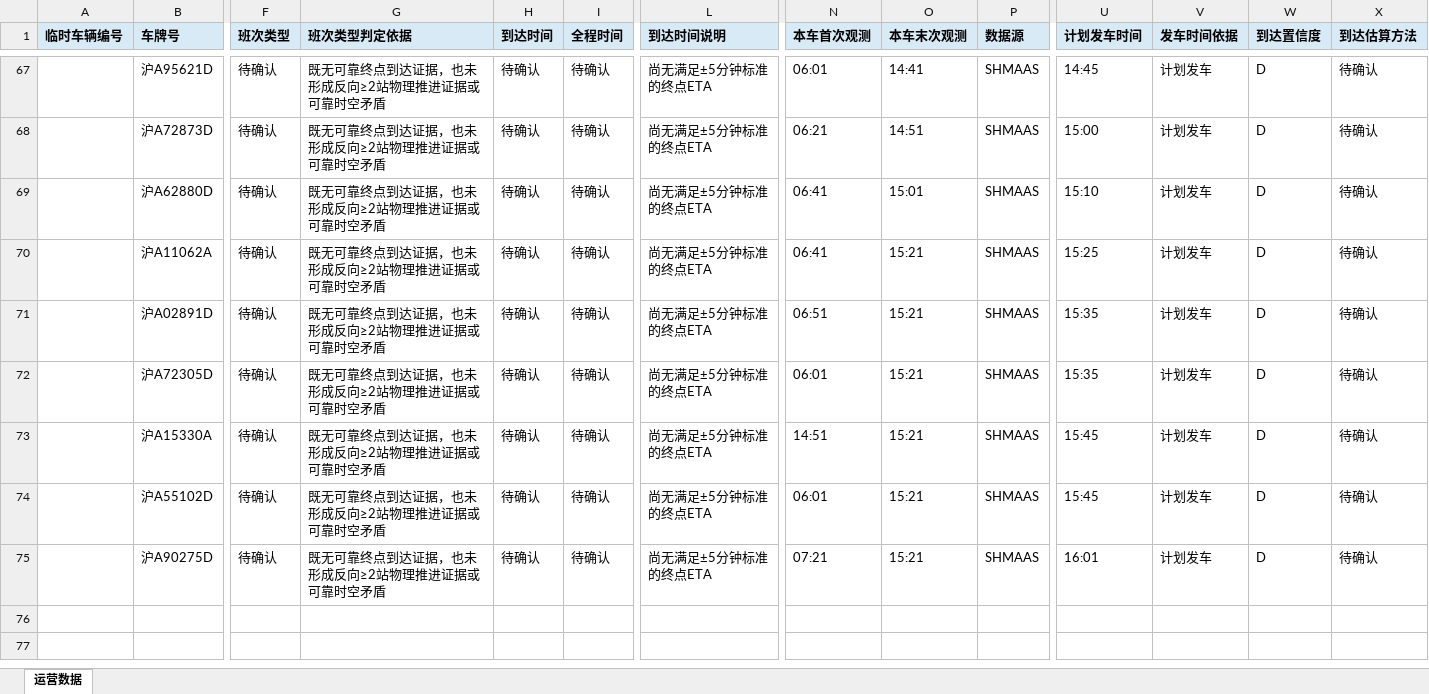
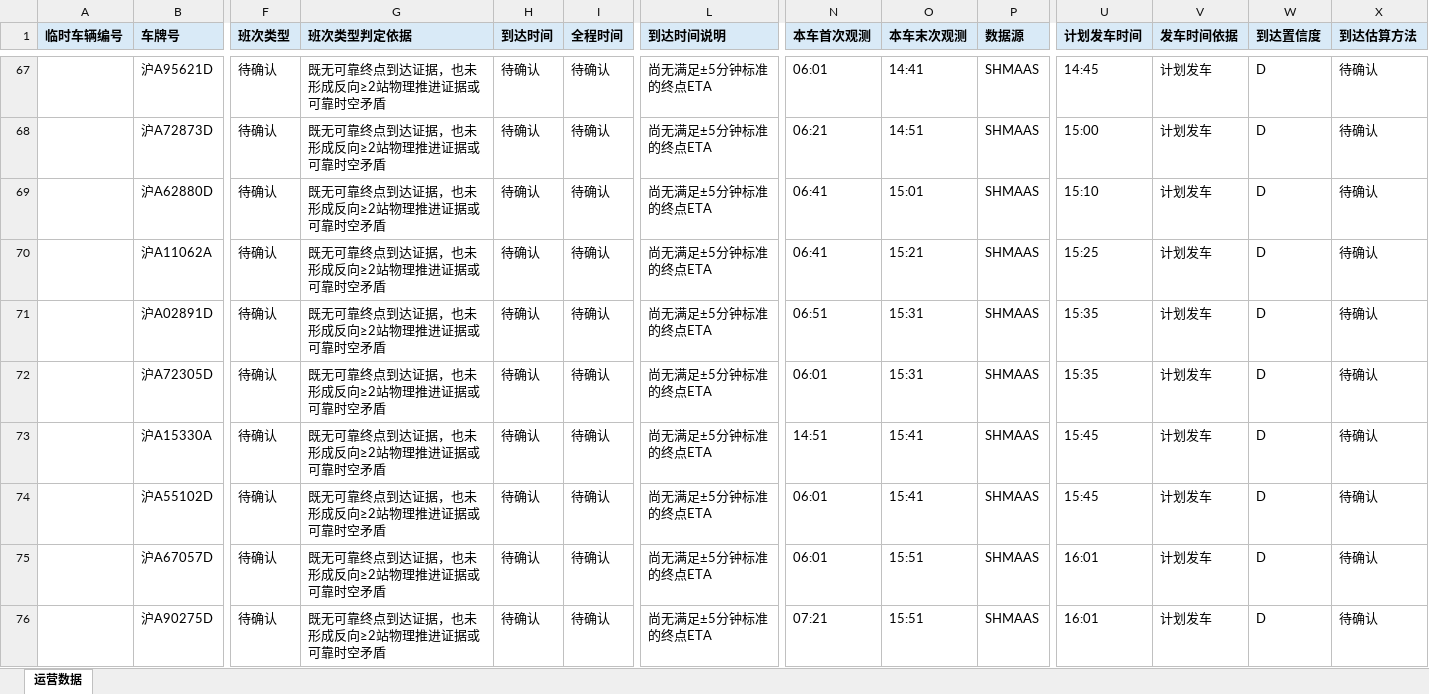
Before and after one commit to lilyQ-stack/shanghai-bus-operations, an Excel workbook: data/export/2026-10-28-浦东35路.xlsx, sheet 运营数据, drawn as a sheet; only a part is shown, gaps mark what is left out; values as stored, in another font and other column widths than the file's, no borders; addresses are those after the commit; rows hold the shown columns only; the diff covers the shown part only; the diff names each change by its address in the sheet, - before the commit and + after, or states it on an @@ line.

```diff
--- a/data/export/2026-10-28-浦东35路.xlsx (sheet 运营数据)
+++ b/data/export/2026-10-28-浦东35路.xlsx (sheet 运营数据)
-O71:O72 (本车末次观测): 15:21
+O71:O72 (本车末次观测): 15:31
-O73:O74 (本车末次观测): 15:21
+O73:O74 (本车末次观测): 15:41
+row 75:  | 沪A67057D | 待确认 | 既无可靠终点到达证据，也未形成反向≥2站物理推进证据或可靠时空矛盾 | 待确认 | 待确认 | 尚无满足±5分钟标准的终点ETA | 06:01 | 15:51 | SHMAAS | 16:01 | 计划发车 | D | 待确认
-O76 (本车末次观测): 15:21
+O76 (本车末次观测): 15:51
```
Also changed, not shown: 6 added rows and 35 edited cells elsewhere in this sheet, data/export/2026-10-28-182路.xlsx, data/export/2026-10-28-operations.xlsx, 6 other files.
